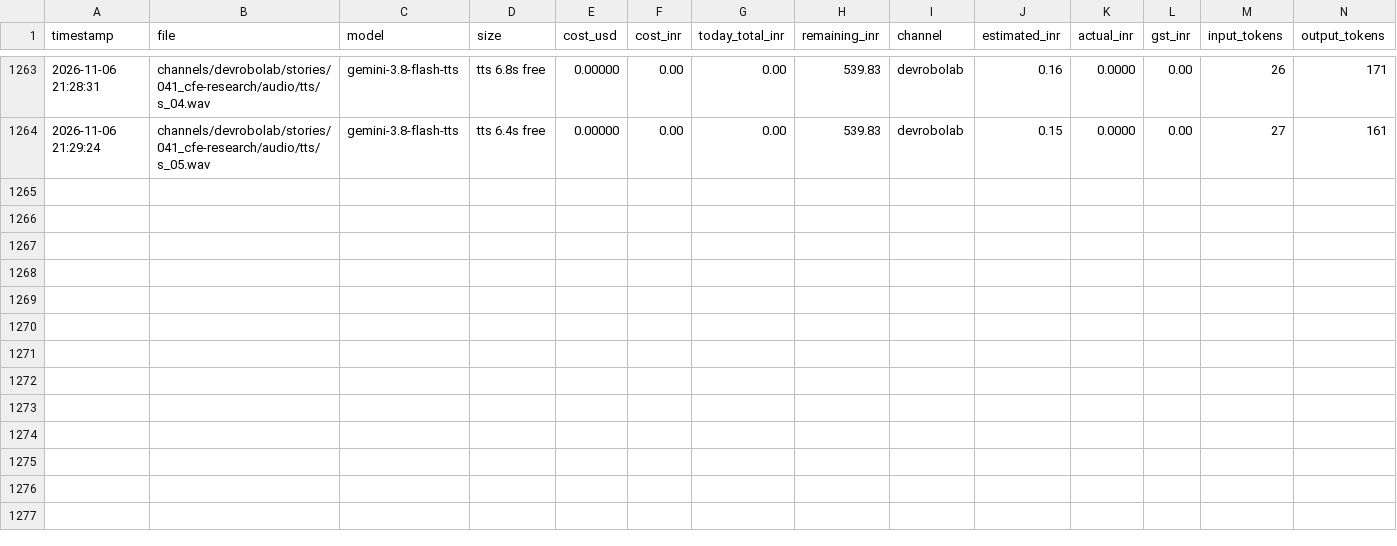
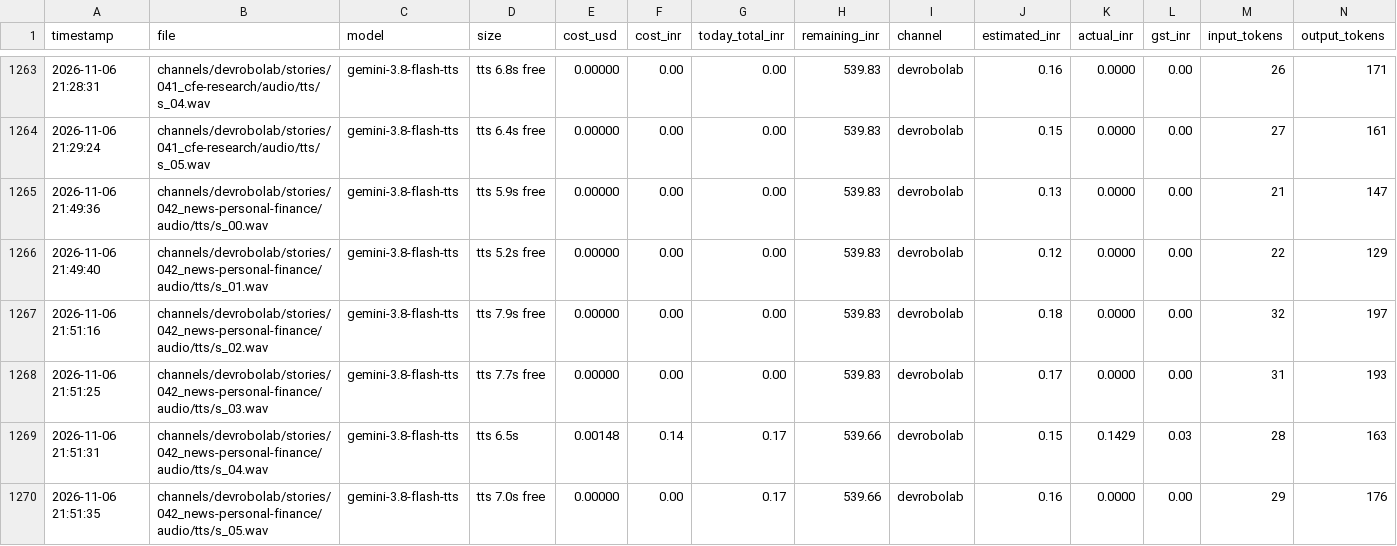
Before and after one commit to shamim8426/my-tubes, a CSV file: cost_log.csv, drawn as a sheet; only a part is shown, gaps mark what is left out; the diff names each change by its address in the sheet, - before the commit and + after, or states it on an @@ line.

```diff
--- a/cost_log.csv
+++ b/cost_log.csv
+row 1265: 2026-11-06 21:49:36 | channels/devrobolab/stories/042_news-personal-finance/audio/tts/s_00.wav | gemini-3.8-flash-tts | tts 5.9s free | 0.00000 | 0.00 | 0.00 | 539.83 | devrobolab | 0.13 | 0.0000 | 0.00 | 21 | 147
+row 1266: 2026-11-06 21:49:40 | channels/devrobolab/stories/042_news-personal-finance/audio/tts/s_01.wav | gemini-3.8-flash-tts | tts 5.2s free | 0.00000 | 0.00 | 0.00 | 539.83 | devrobolab | 0.12 | 0.0000 | 0.00 | 22 | 129
+row 1267: 2026-11-06 21:51:16 | channels/devrobolab/stories/042_news-personal-finance/audio/tts/s_02.wav | gemini-3.8-flash-tts | tts 7.9s free | 0.00000 | 0.00 | 0.00 | 539.83 | devrobolab | 0.18 | 0.0000 | 0.00 | 32 | 197
+row 1268: 2026-11-06 21:51:25 | channels/devrobolab/stories/042_news-personal-finance/audio/tts/s_03.wav | gemini-3.8-flash-tts | tts 7.7s free | 0.00000 | 0.00 | 0.00 | 539.83 | devrobolab | 0.17 | 0.0000 | 0.00 | 31 | 193
+row 1269: 2026-11-06 21:51:31 | channels/devrobolab/stories/042_news-personal-finance/audio/tts/s_04.wav | gemini-3.8-flash-tts | tts 6.5s | 0.00148 | 0.14 | 0.17 | 539.66 | devrobolab | 0.15 | 0.1429 | 0.03 | 28 | 163
+row 1270: 2026-11-06 21:51:35 | channels/devrobolab/stories/042_news-personal-finance/audio/tts/s_05.wav | gemini-3.8-flash-tts | tts 7.0s free | 0.00000 | 0.00 | 0.17 | 539.66 | devrobolab | 0.16 | 0.0000 | 0.00 | 29 | 176
```
Also changed, not shown: 22 other files.
